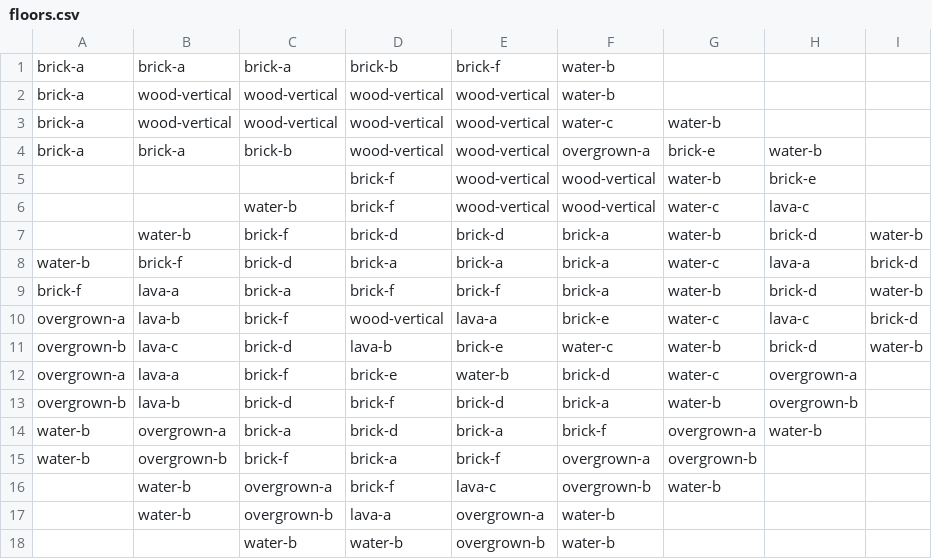
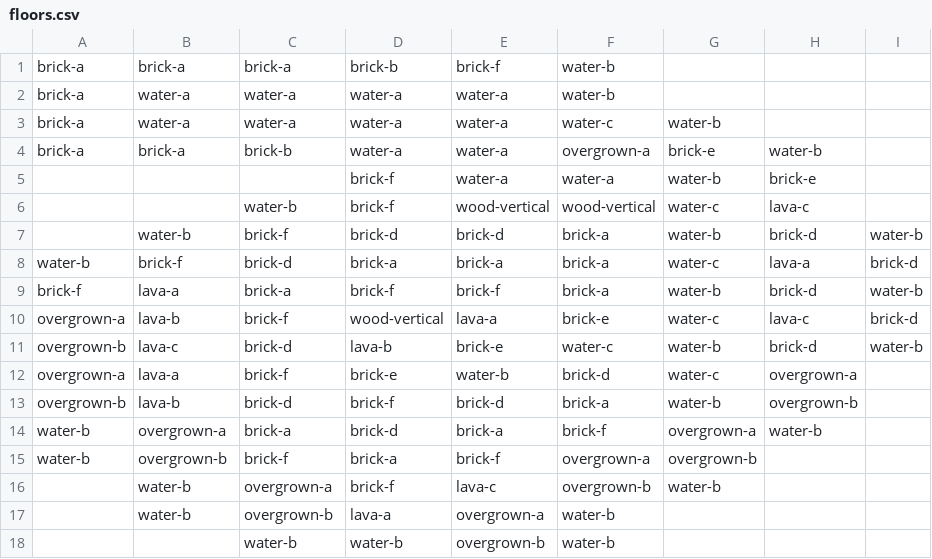
Before and after one commit to con-dog/chunked-z-level-raycaster, a CSV file: assets/levels/2/floors.csv, drawn as a sheet.

Commit message:
adds water a

```diff
--- a/assets/levels/2/floors.csv
+++ b/assets/levels/2/floors.csv
@@ -1,6 +1,6 @@
 brick-a,brick-a,brick-a,brick-b,brick-f,water-b,,,
-brick-a,wood-vertical,wood-vertical,wood-vertical,wood-vertical,water-b,,,
-brick-a,wood-vertical,wood-vertical,wood-vertical,wood-vertical,water-c,water-b,,
-brick-a,brick-a,brick-b,wood-vertical,wood-vertical,overgrown-a,brick-e,water-b,
-,,,brick-f,wood-vertical,wood-vertical,water-b,brick-e,
+brick-a,water-a,water-a,water-a,water-a,water-b,,,
+brick-a,water-a,water-a,water-a,water-a,water-c,water-b,,
+brick-a,brick-a,brick-b,water-a,water-a,overgrown-a,brick-e,water-b,
+,,,brick-f,water-a,water-a,water-b,brick-e,
 ,,water-b,brick-f,wood-vertical,wood-vertical,water-c,lava-c,
```
Also changed, not shown: 5 other files.
